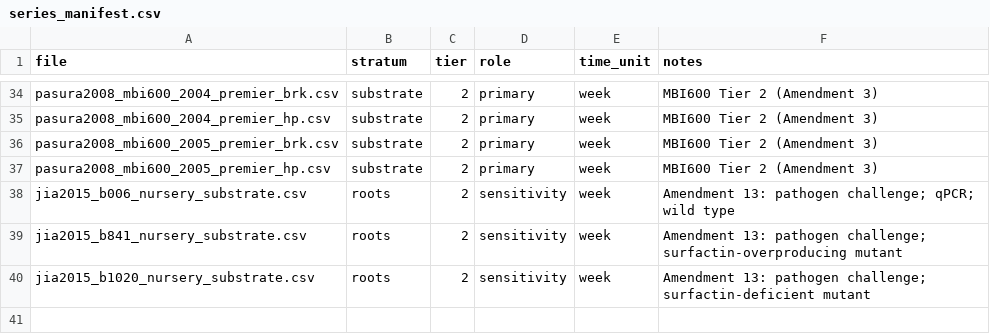
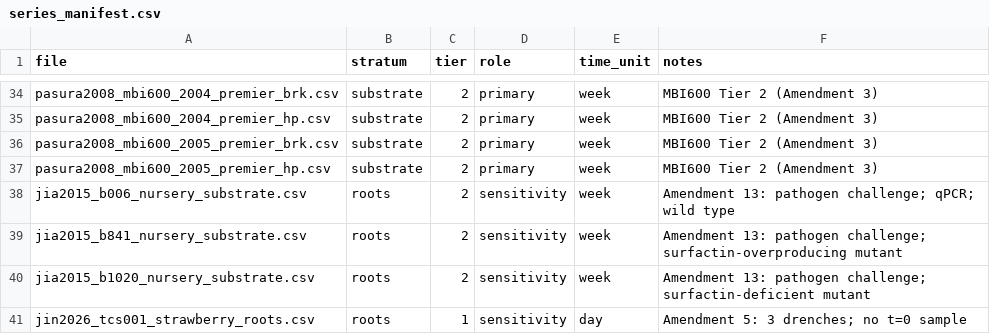
Before and after one commit to Python123532/bacillus-persistence, a CSV file: data/series_manifest.csv, drawn as a sheet; only a part is shown, gaps mark what is left out.

Commit message:
Update series_manifest.csv

```diff
--- a/data/series_manifest.csv
+++ b/data/series_manifest.csv
@@ -40 +40,2 @@ jia2015_b841_nursery_substrate.csv,roots,2,sensitivity,week,Amendment 13: pathog
 jia2015_b1020_nursery_substrate.csv,roots,2,sensitivity,week,Amendment 13: pathogen challenge; surfactin-deficient mutant
+jin2026_tcs001_strawberry_roots.csv,roots,1,sensitivity,day,Amendment 5: 3 drenches; no t=0 sample
```
